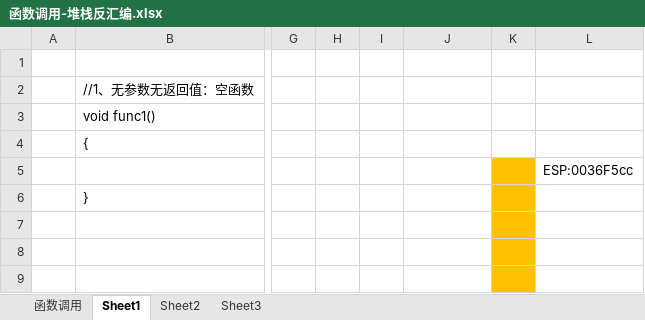
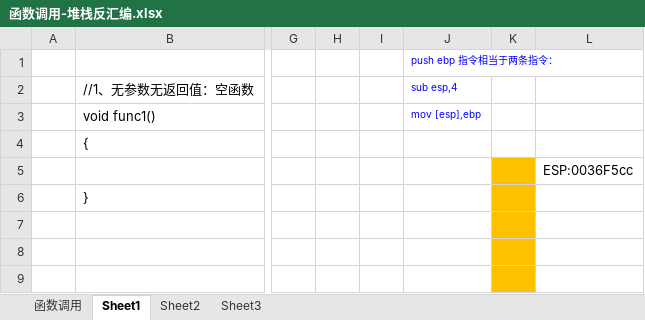
Before and after one commit to wangyun123/LearnOSG, an Excel workbook: doc/函数调用-堆栈反汇编.xlsx, sheet Sheet1, drawn as a sheet; only a part is shown, gaps mark what is left out; values as stored, in another font and other column widths than the file's, no borders; the diff names each change by its address in the sheet, - before the commit and + after, or states it on an @@ line.

```diff
--- a/doc/函数调用-堆栈反汇编.xlsx (sheet Sheet1)
+++ b/doc/函数调用-堆栈反汇编.xlsx (sheet Sheet1)
-J1: (empty)
+J1: push ebp 指令相当于两条指令：
-J2: (empty)
+J2: sub esp,4
-J3: (empty)
+J3: mov [esp],ebp
```
Also changed, not shown: 20 other files.
